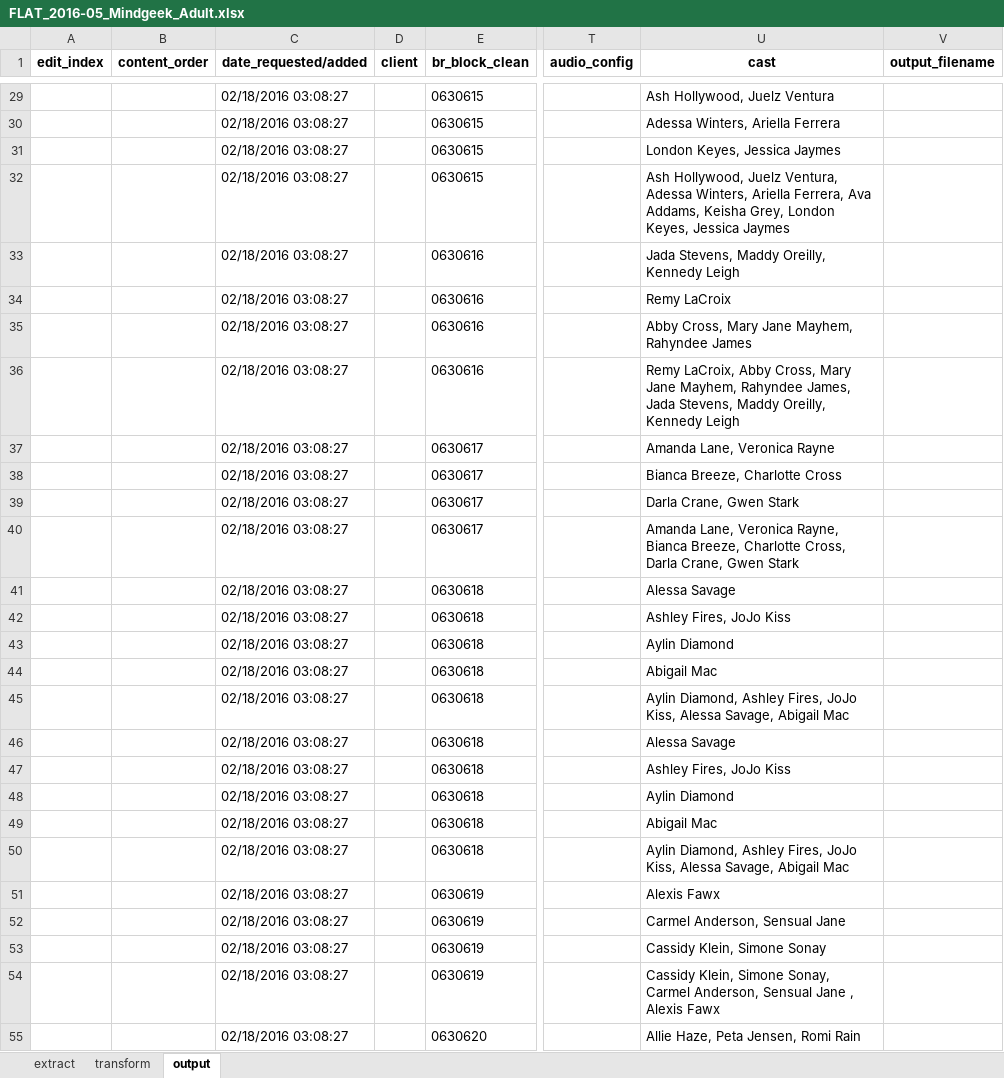
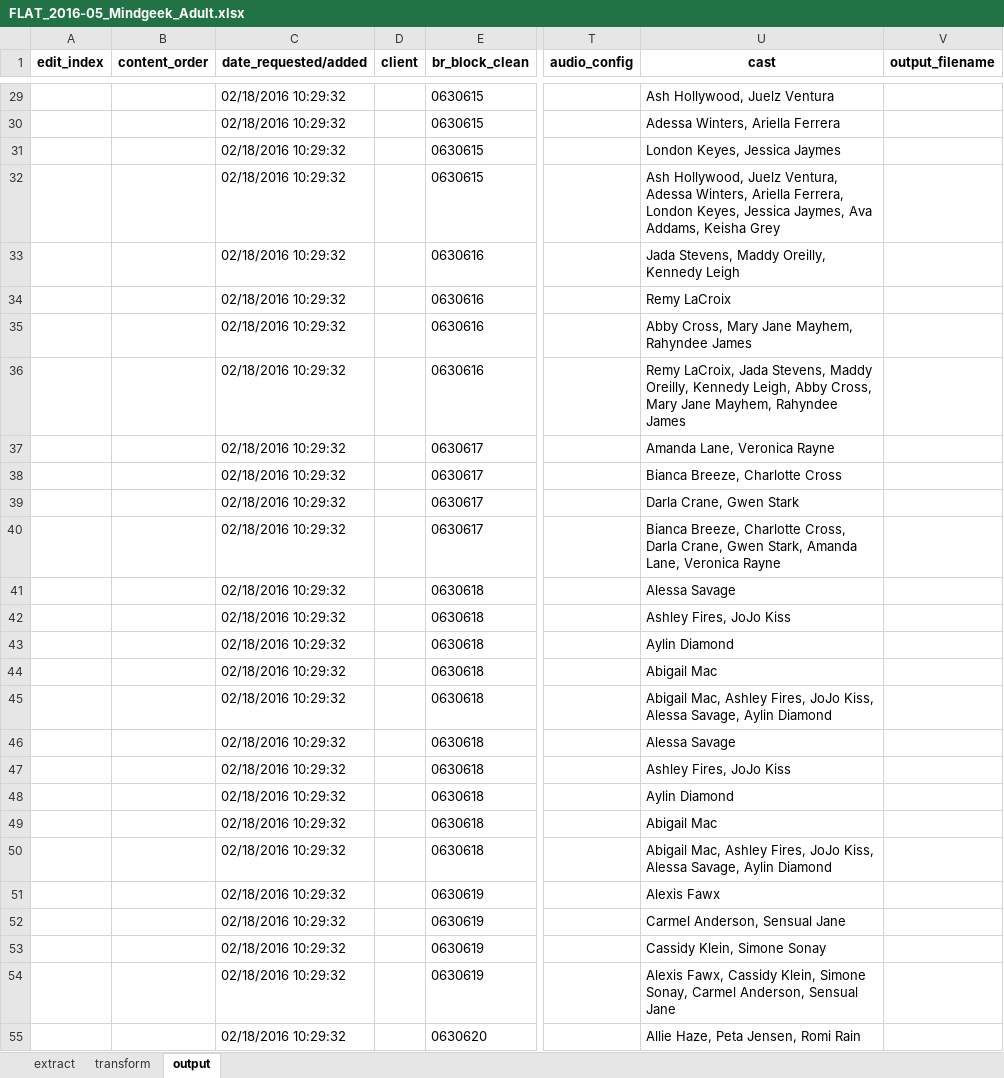
Before and after one commit to rawdawgass/flattenizer, an Excel workbook: uploads/FLAT_2016-05_Mindgeek_Adult.xlsx, sheet output, drawn as a sheet; only a part is shown, gaps mark what is left out; values as stored, in another font and other column widths than the file's, no borders; the diff covers the shown part only; the diff names each change by its address in the sheet, - before the commit and + after, or states it on an @@ line.

```diff
--- a/uploads/FLAT_2016-05_Mindgeek_Adult.xlsx (sheet output)
+++ b/uploads/FLAT_2016-05_Mindgeek_Adult.xlsx (sheet output)
-C29:C55 (date_requested/added): 02/18/2016 03:08:27
+C29:C55 (date_requested/added): 02/18/2016 10:29:32
-U32 (cast): …Ariella Ferrera, Ava Addams, Keisha Grey, London Keyes, Jessica Jaymes
+U32 (cast): …Ariella Ferrera, London Keyes, Jessica Jaymes, Ava Addams, Keisha Grey
-U36 (cast): Remy LaCroix, Abby Cross, Mary Jane Mayhem, Rahyndee James, Jada Stevens, Maddy Oreilly, Kennedy Leigh
+U36 (cast): Remy LaCroix, Jada Stevens, Maddy Oreilly, Kennedy Leigh, Abby Cross, Mary Jane Mayhem, Rahyndee James
-U40 (cast): Amanda Lane, Veronica Rayne, Bianca Breeze, Charlotte Cross, Darla Crane, Gwen Stark
+U40 (cast): Bianca Breeze, Charlotte Cross, Darla Crane, Gwen Stark, Amanda Lane, Veronica Rayne
-U45 (cast): Aylin Diamond, Ashley Fires, JoJo Kiss, Alessa Savage, Abigail Mac
+U45 (cast): Abigail Mac, Ashley Fires, JoJo Kiss, Alessa Savage, Aylin Diamond
-U50 (cast): Aylin Diamond, Ashley Fires, JoJo Kiss, Alessa Savage, Abigail Mac
+U50 (cast): Abigail Mac, Ashley Fires, JoJo Kiss, Alessa Savage, Aylin Diamond
-U54 (cast): Cassidy Klein, Simone Sonay, Carmel Anderson, Sensual Jane , Alexis Fawx
+U54 (cast): Alexis Fawx, Cassidy Klein, Simone Sonay, Carmel Anderson, Sensual Jane
```
Also changed, not shown: 512 edited cells elsewhere in this sheet, sheet transform, 4 other files.
